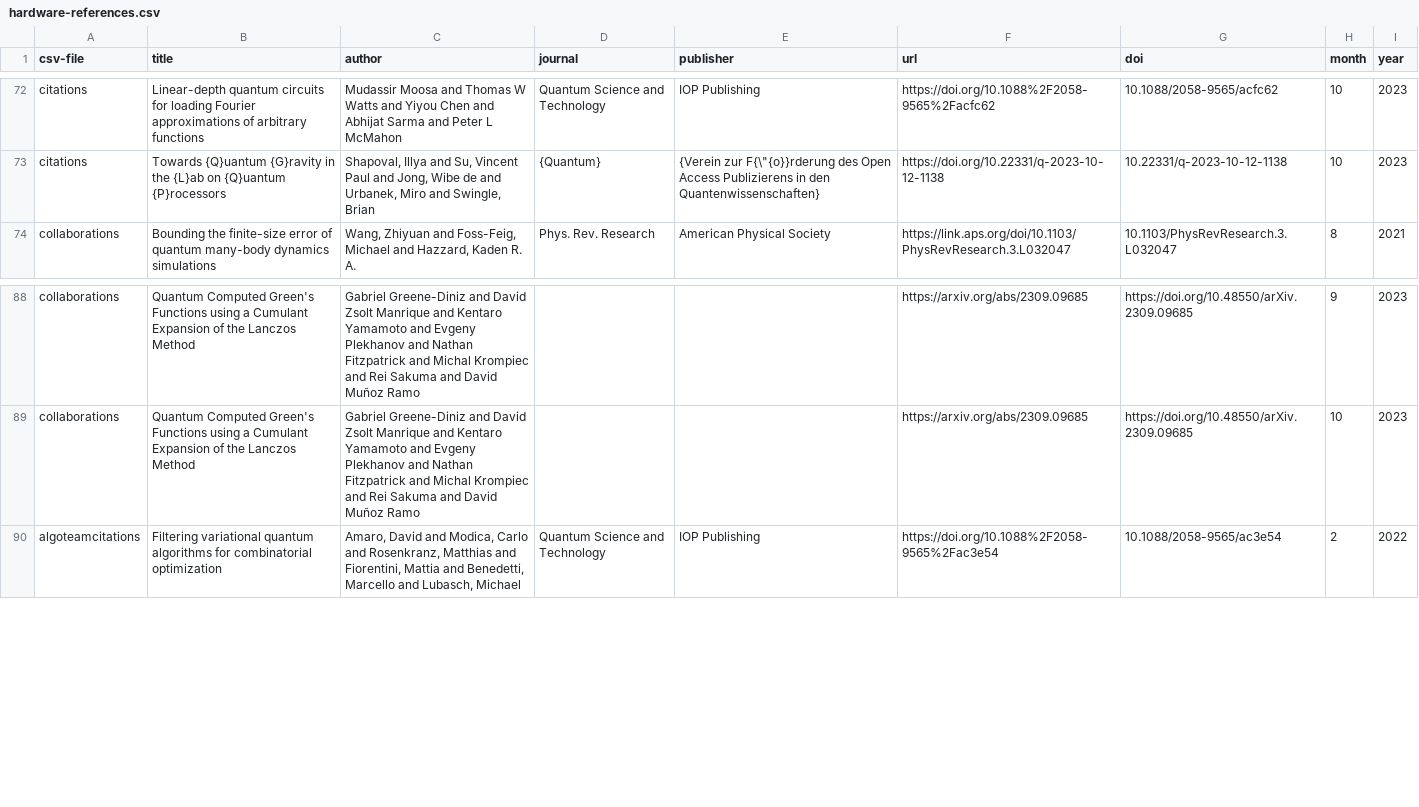
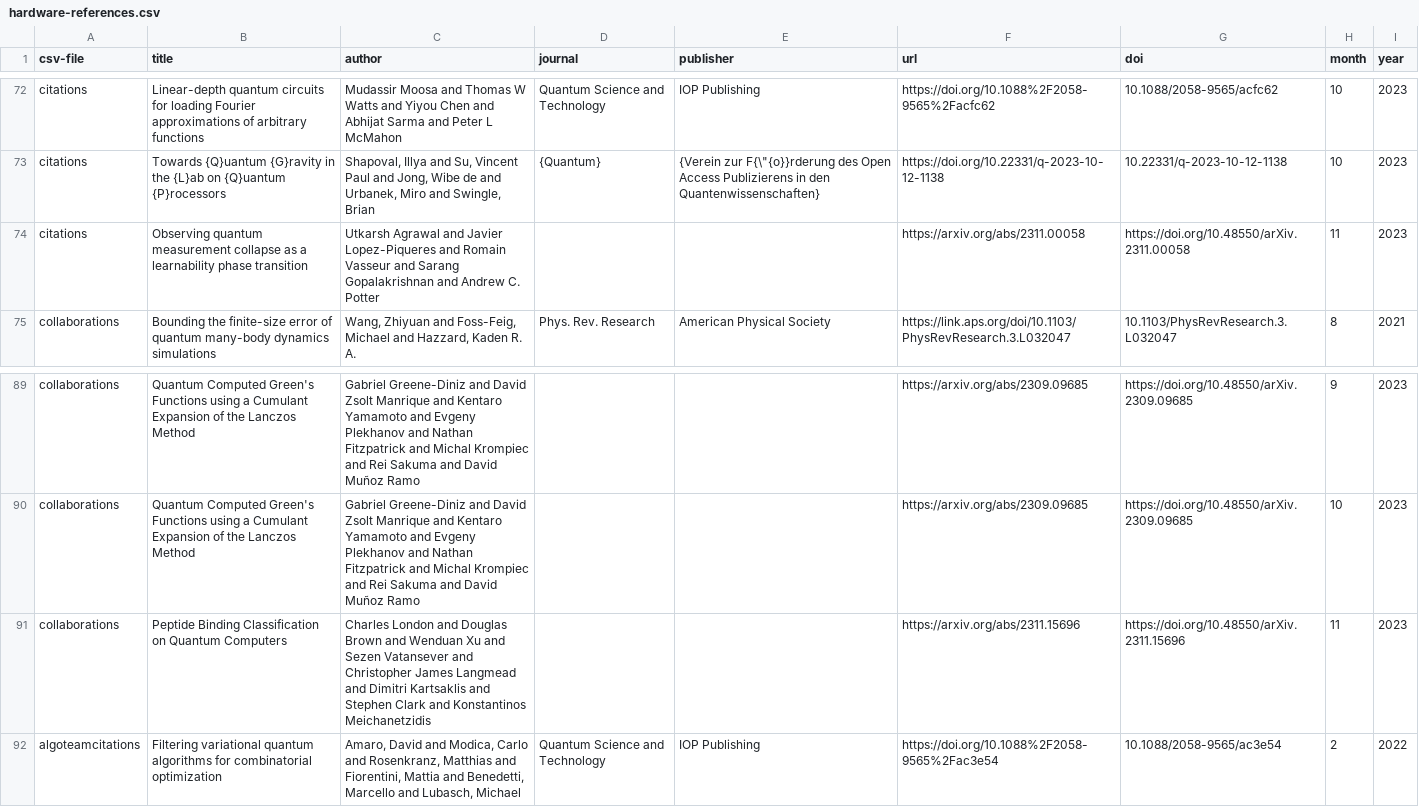
Before and after one commit to CQCL/quantinuum-publications, a CSV file: csv/hardware-references.csv, drawn as a sheet; only a part is shown, gaps mark what is left out; the diff names each change by its address in the sheet, - before the commit and + after, or states it on an @@ line.

```diff
--- a/csv/hardware-references.csv
+++ b/csv/hardware-references.csv
+row 74: citations | Observing quantum measurement collapse as a learnability phase transition | Utkarsh Agrawal and Javier Lopez-Piqueres and Romain Vasseur and Sarang Gopalakrishnan and Andrew C. Potter |  |  | https://arxiv.org/abs/2311.00058 | https://doi.org/10.48550/arXiv.2311.00058 | 11 | 2023
+row 91: collaborations | Peptide Binding Classification on Quantum Computers | Charles London and Douglas Brown and Wenduan Xu and Sezen Vatansever and Christopher James Langmead and Dimitri Kartsaklis and Stephen Clark and Konstantinos Meichanetzidis |  |  | https://arxiv.org/abs/2311.15696 | https://doi.org/10.48550/arXiv.2311.15696 | 11 | 2023
```
Also changed, not shown: csv/algorithms-articles.csv, csv/hardware-citations.csv, 2 other files.
